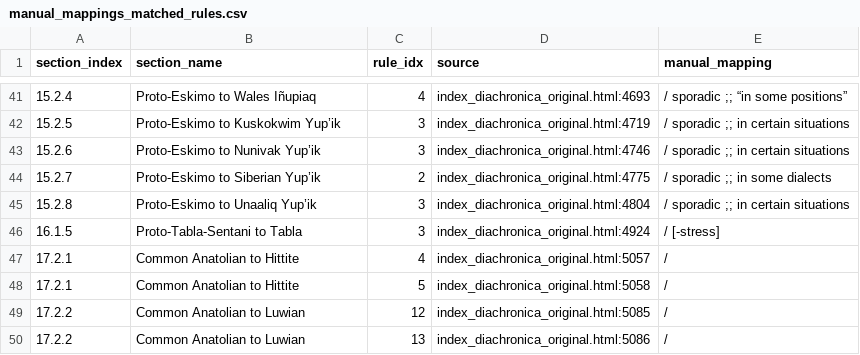
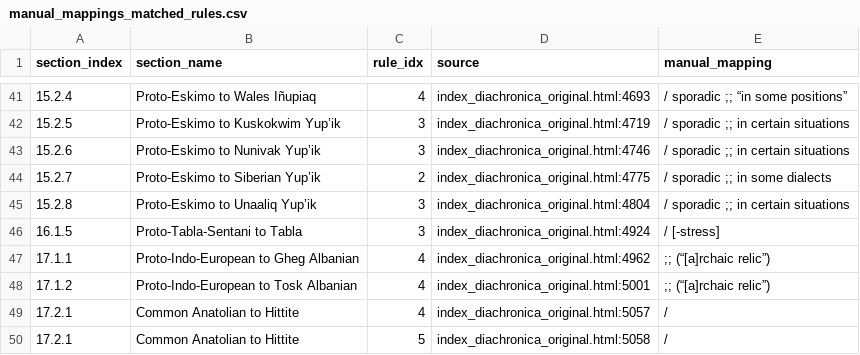
Before and after one commit to Pappa/conlanger, a CSV file: .scratch/cleaned-rule-corpus/inventory/manual_mappings_matched_rules.csv, drawn as a sheet; only a part is shown, gaps mark what is left out; the shorter side is filled out with more unchanged rows; the diff names each change by its address in the sheet, - before the commit and + after, or states it on an @@ line.

Commit message:
regenerate corpus

```diff
--- a/.scratch/cleaned-rule-corpus/inventory/manual_mappings_matched_rules.csv
+++ b/.scratch/cleaned-rule-corpus/inventory/manual_mappings_matched_rules.csv
+row 47: 17.1.1 | Proto-Indo-European to Gheg Albanian | 4 | index_diachronica_original.html:4962 | ;; (“[a]rchaic relic”)
+row 48: 17.1.2 | Proto-Indo-European to Tosk Albanian | 4 | index_diachronica_original.html:5001 | ;; (“[a]rchaic relic”)
```
Also changed, not shown: .scratch/cleaned-rule-corpus/inventory/asca-rule-inventory-error.csv, data/common/manual_mappings.csv, 3 other files.
